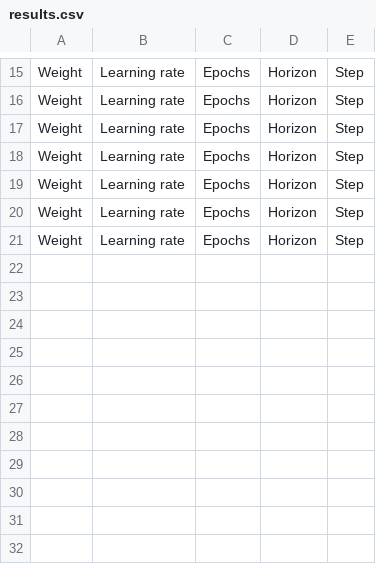
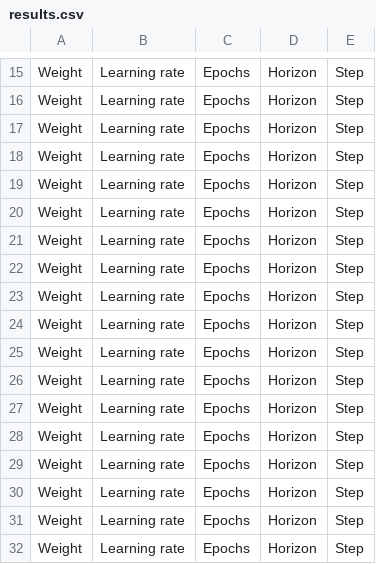
Before and after one commit to migueliglalc/Robotic-Arm-Domain, a CSV file: pyRDDLGym/Examples/Arm/results.csv, drawn as a sheet; only a part is shown, gaps mark what is left out; the diff names each change by its address in the sheet, - before the commit and + after, or states it on an @@ line.

```diff
--- a/pyRDDLGym/Examples/Arm/results.csv
+++ b/pyRDDLGym/Examples/Arm/results.csv
+row 22: Weight | Learning rate | Epochs | Horizon | Step
+row 23: Weight | Learning rate | Epochs | Horizon | Step
+row 24: Weight | Learning rate | Epochs | Horizon | Step
+row 25: Weight | Learning rate | Epochs | Horizon | Step
+row 26: Weight | Learning rate | Epochs | Horizon | Step
+row 27: Weight | Learning rate | Epochs | Horizon | Step
+row 28: Weight | Learning rate | Epochs | Horizon | Step
+row 29: Weight | Learning rate | Epochs | Horizon | Step
+row 30: Weight | Learning rate | Epochs | Horizon | Step
+row 31: Weight | Learning rate | Epochs | Horizon | Step
+row 32: Weight | Learning rate | Epochs | Horizon | Step
```
Also changed, not shown: 34 other files.
